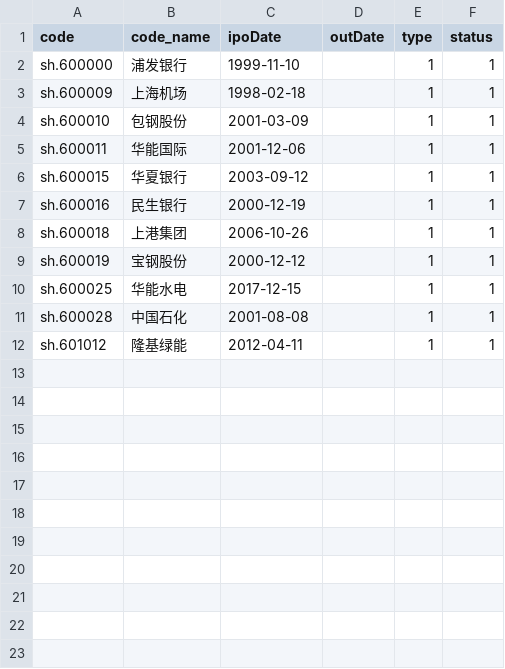
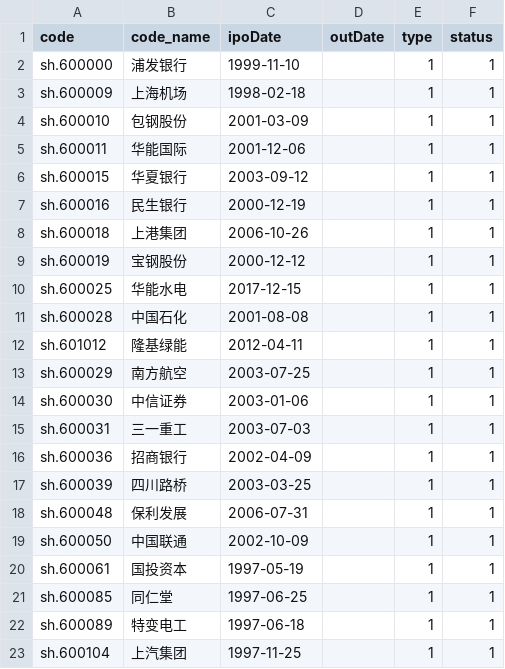
Before and after one commit to darkinglight/help, a CSV file: python/baostock/data/baseinfo.csv, drawn as a sheet.

```diff
--- a/python/baostock/data/baseinfo.csv
+++ b/python/baostock/data/baseinfo.csv
@@ -12 +12,12 @@ sh.600028,中国石化,2001-08-08,,1,1
 sh.601012,隆基绿能,2012-04-11,,1,1
+sh.600029,南方航空,2003-07-25,,1,1
+sh.600030,中信证券,2003-01-06,,1,1
+sh.600031,三一重工,2003-07-03,,1,1
+sh.600036,招商银行,2002-04-09,,1,1
+sh.600039,四川路桥,2003-03-25,,1,1
+sh.600048,保利发展,2006-07-31,,1,1
+sh.600050,中国联通,2002-10-09,,1,1
+sh.600061,国投资本,1997-05-19,,1,1
+sh.600085,同仁堂,1997-06-25,,1,1
+sh.600089,特变电工,1997-06-18,,1,1
+sh.600104,上汽集团,1997-11-25,,1,1
```
Also changed, not shown: python/baostock/data/priceinfo.csv, python/baostock/dump.csv, 5 other files.
